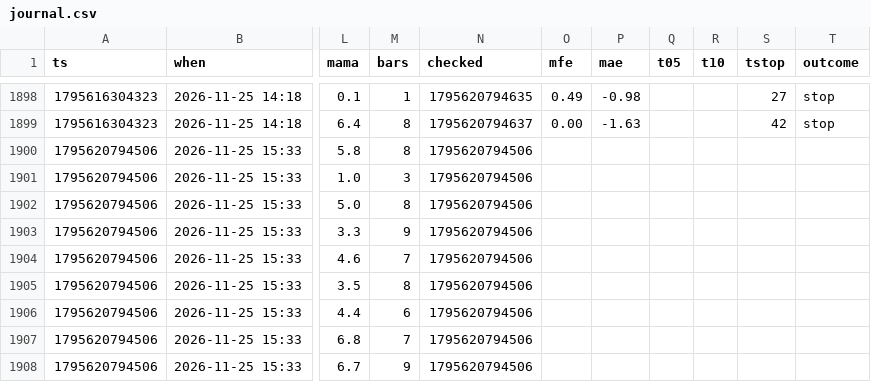
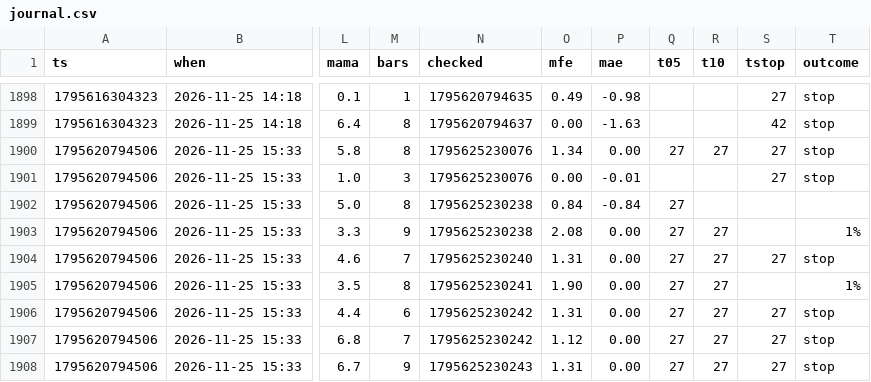
Before and after one commit to b3abderrahmane-lgtm/wissam, a CSV file: journal.csv, drawn as a sheet; only a part is shown, gaps mark what is left out; the diff covers the shown part only; the diff names each change by its address in the sheet, - before the commit and + after, or states it on an @@ line.

Commit message:
settings + journal [skip ci]

```diff
--- a/journal.csv
+++ b/journal.csv
-N1900:N1901 (checked): 1795620794506
+N1900:N1901 (checked): 1795625230076
-O1900 (mfe): (empty)
+O1900 (mfe): 1.34
-P1900 (mae): (empty)
+P1900 (mae): 0.00
-Q1900 (t05): (empty)
+Q1900 (t05): 27
-R1900 (t10): (empty)
+R1900 (t10): 27
-S1900:S1901 (tstop): (empty)
+S1900:S1901 (tstop): 27
-T1900:T1901 (outcome): (empty)
+T1900:T1901 (outcome): stop
-O1901 (mfe): (empty)
+O1901 (mfe): 0.00
-P1901 (mae): (empty)
+P1901 (mae): -0.01
-N1902:N1903 (checked): 1795620794506
+N1902:N1903 (checked): 1795625230238
-O1902 (mfe): (empty)
+O1902 (mfe): 0.84
-P1902 (mae): (empty)
+P1902 (mae): -0.84
-Q1902:Q1908 (t05): (empty)
+Q1902:Q1908 (t05): 27
-O1903 (mfe): (empty)
+O1903 (mfe): 2.08
-P1903:P1908 (mae): (empty)
+P1903:P1908 (mae): 0.00
-R1903:R1908 (t10): (empty)
+R1903:R1908 (t10): 27
-T1903 (outcome): (empty)
+T1903 (outcome): 1%
-N1904 (checked): 1795620794506
+N1904 (checked): 1795625230240
-O1904 (mfe): (empty)
+O1904 (mfe): 1.31
-S1904 (tstop): (empty)
+S1904 (tstop): 27
-T1904 (outcome): (empty)
+T1904 (outcome): stop
-N1905 (checked): 1795620794506
+N1905 (checked): 1795625230241
-O1905 (mfe): (empty)
+O1905 (mfe): 1.90
-T1905 (outcome): (empty)
+T1905 (outcome): 1%
-N1906:N1907 (checked): 1795620794506
+N1906:N1907 (checked): 1795625230242
-O1906 (mfe): (empty)
+O1906 (mfe): 1.31
-S1906:S1908 (tstop): (empty)
+S1906:S1908 (tstop): 27
-T1906:T1908 (outcome): (empty)
+T1906:T1908 (outcome): stop
-O1907 (mfe): (empty)
+O1907 (mfe): 1.12
-N1908 (checked): 1795620794506
+N1908 (checked): 1795625230243
-O1908 (mfe): (empty)
+O1908 (mfe): 1.31
```
Also changed, not shown: 3 added rows and 24 edited cells elsewhere in this file.
